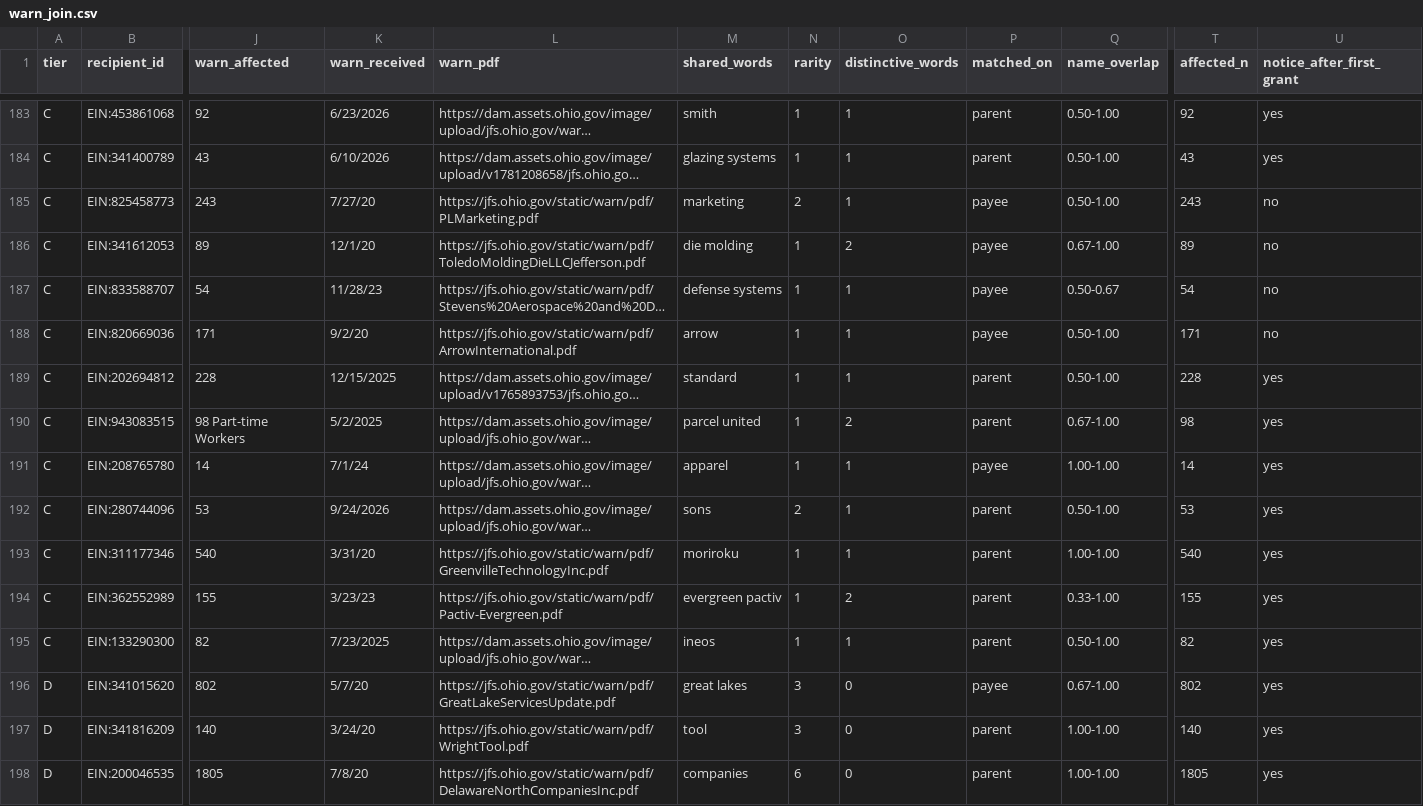
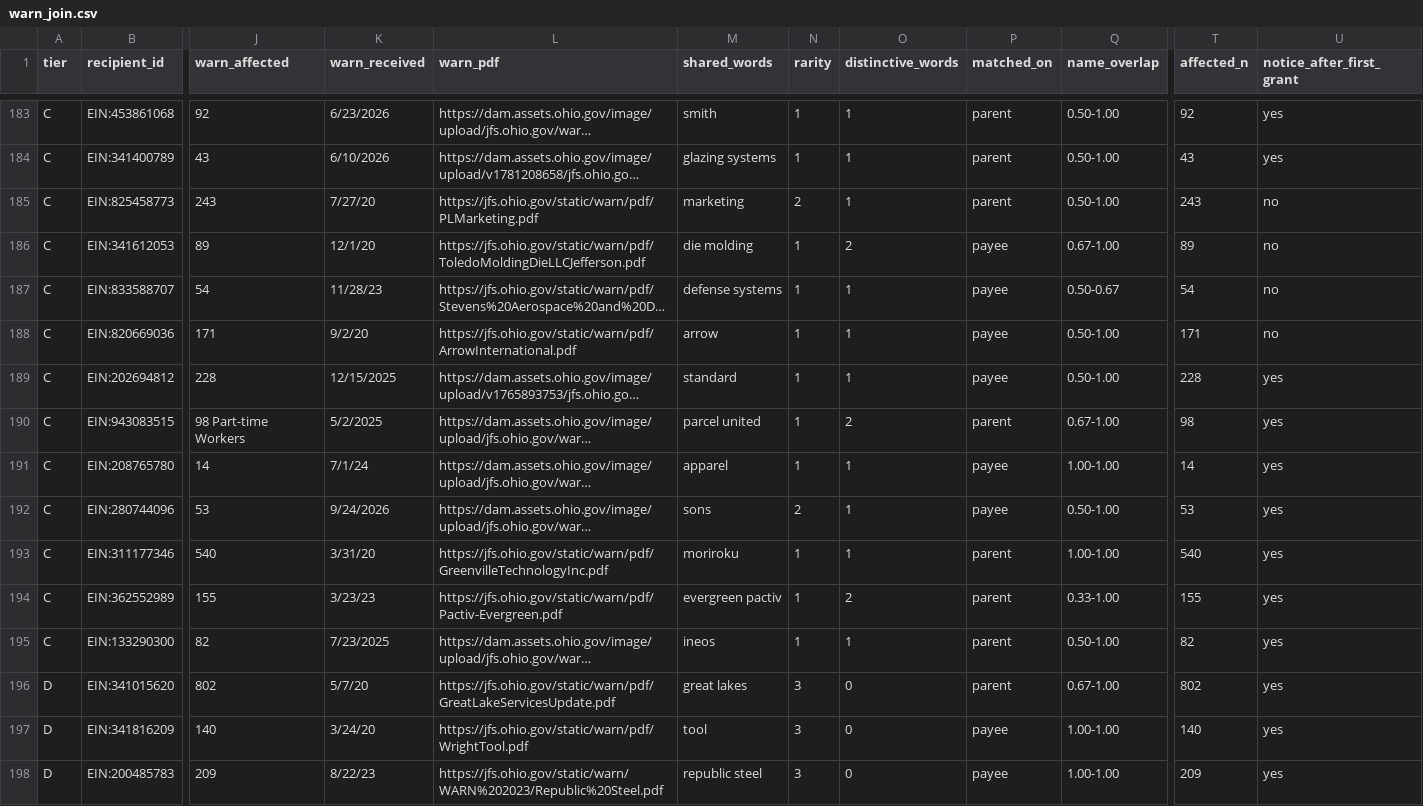
Before and after one commit to Data4ThePeople/JobsOhioSmallBiz, a CSV file: data/warn_join.csv, drawn as a sheet; only a part is shown, gaps mark what is left out; the shorter side is filled out with more unchanged rows; long unchanged cells end in …; rows hold the shown columns only; the diff covers the shown part only; the diff names each change by its address in the sheet, - before the commit and + after, or states it on an @@ line.

```diff
--- a/data/warn_join.csv
+++ b/data/warn_join.csv
-P185 (matched_on): payee
+P185 (matched_on): parent
-P189 (matched_on): parent
+P189 (matched_on): payee
-P192 (matched_on): parent
+P192 (matched_on): payee
-P196 (matched_on): payee
+P196 (matched_on): parent
-P197 (matched_on): parent
+P197 (matched_on): payee
-row 198: D | EIN:200046535 | 1805 | 7/8/20 | https://jfs.ohio.gov/static/warn/pdf/DelawareNorthCompaniesInc.pdf | companies | 6 | 0 | parent | 1.00-1.00 | 1805 | yes
```
Also changed, not shown: 4 removed rows and 69 edited cells elsewhere in this file, data/failure_sources.csv, data/failure_warn.csv, 9 other files.
